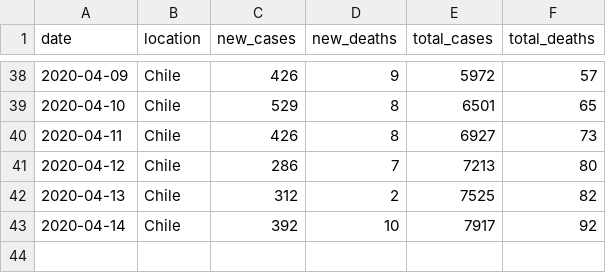
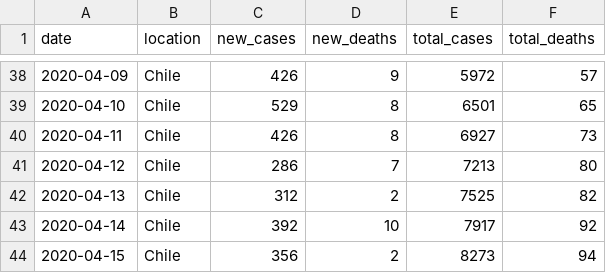
Before and after one commit to elaval/Coronavirus, a TSV file: coronavirus_data_chile.tsv, drawn as a sheet; only a part is shown, gaps mark what is left out.

Commit message:
Update 20200415

```diff
--- a/coronavirus_data_chile.tsv
+++ b/coronavirus_data_chile.tsv
@@ -43 +43,2 @@ date	location	new_cases	new_deaths	total_cases	total_deaths
 2020-04-14	Chile	392	10	7917	92
+2020-04-15	Chile	356	2	8273	94
```
